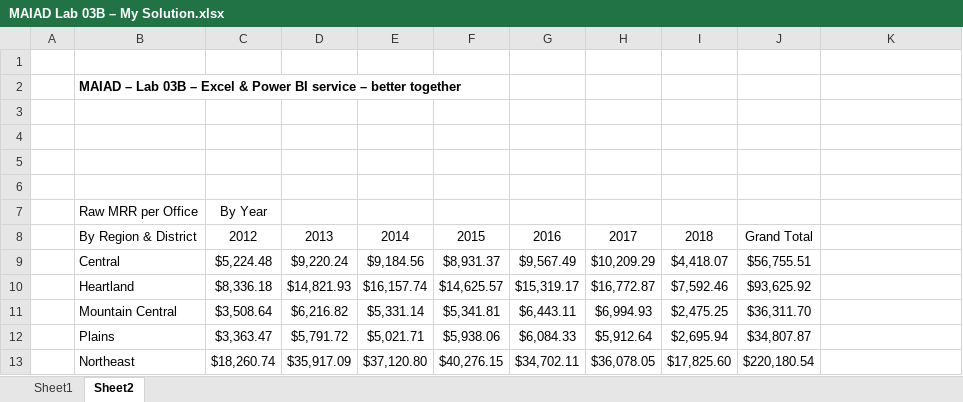
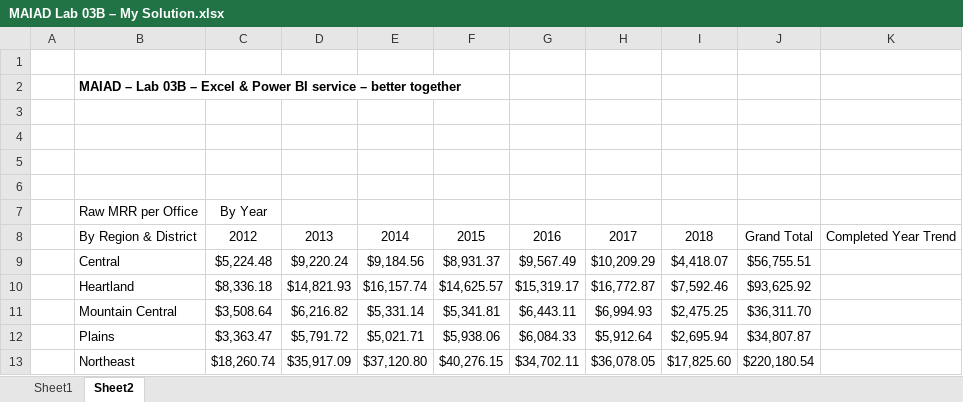
Before and after one commit to adolphofigueiredo/Data-Analyst, an Excel workbook: Automate data cleaning with Power Query/modern-analyst-labs/Lab 03B/MAIAD Lab 03B – My Solution.xlsx, sheet Sheet2, drawn as a sheet; only a part is shown; values as stored, in another font and other column widths than the file's, no borders; charts and pictures not drawn; the diff names each change by its address in the sheet, - before the commit and + after, or states it on an @@ line.

Commit message:
Add files via upload

```diff
--- a/Automate data cleaning with Power Query/modern-analyst-labs/Lab 03B/MAIAD Lab 03B – My Solution.xlsx (sheet Sheet2)
+++ b/Automate data cleaning with Power Query/modern-analyst-labs/Lab 03B/MAIAD Lab 03B – My Solution.xlsx (sheet Sheet2)
-K8: (empty)
+K8: Completed Year Trend
```
Also changed, not shown: charts or pictures.
